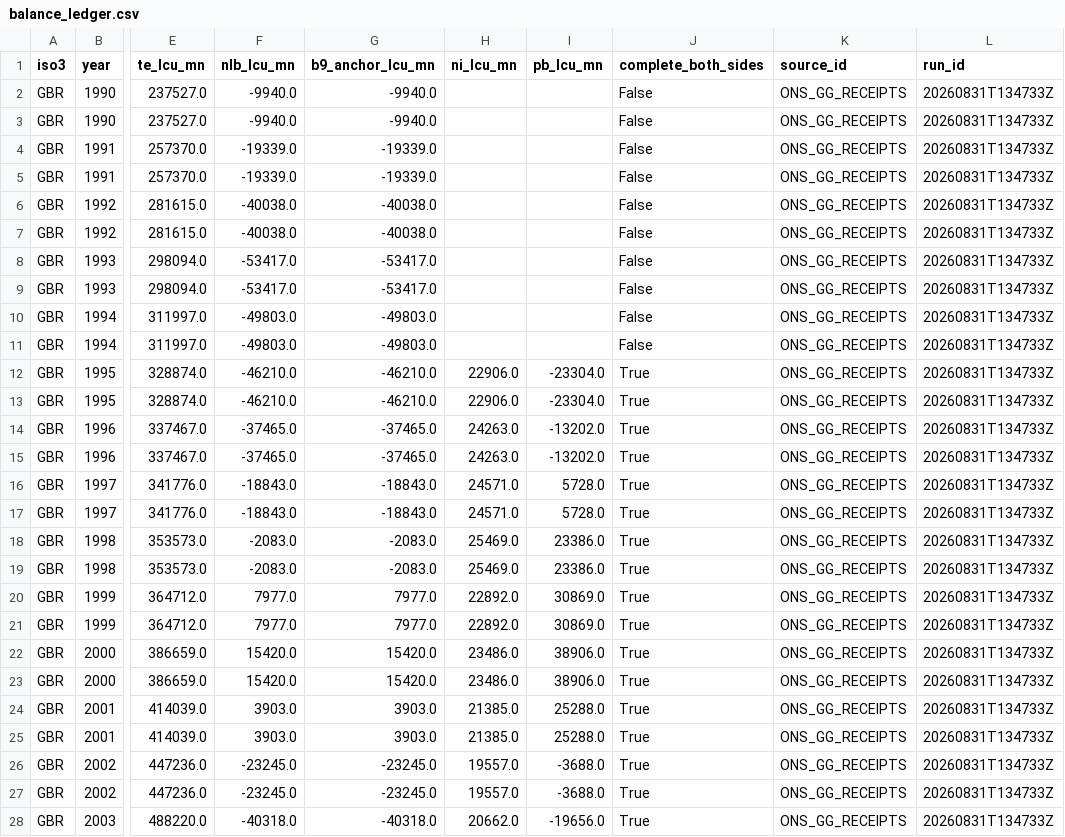
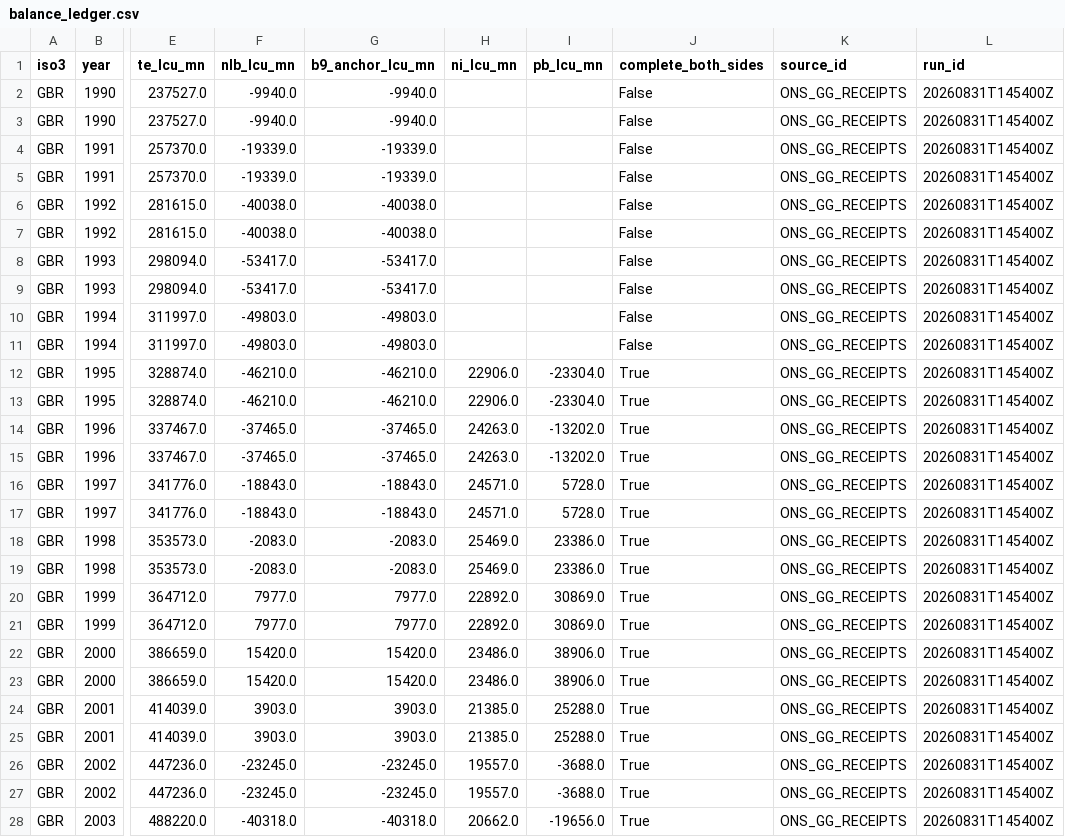
Before and after one commit to adrianchiu1/redbox, a CSV file: data/canonical/balance_ledger.csv, drawn as a sheet; only a part is shown, gaps mark what is left out; the diff covers the shown part only; the diff names each change by its address in the sheet, - before the commit and + after, or states it on an @@ line.

```diff
--- a/data/canonical/balance_ledger.csv
+++ b/data/canonical/balance_ledger.csv
-L2:L28 (run_id): 20260831T134733Z
+L2:L28 (run_id): 20260831T145400Z
```
Also changed, not shown: 169 edited cells elsewhere in this file, reports/source_register.csv, 32 other files.
